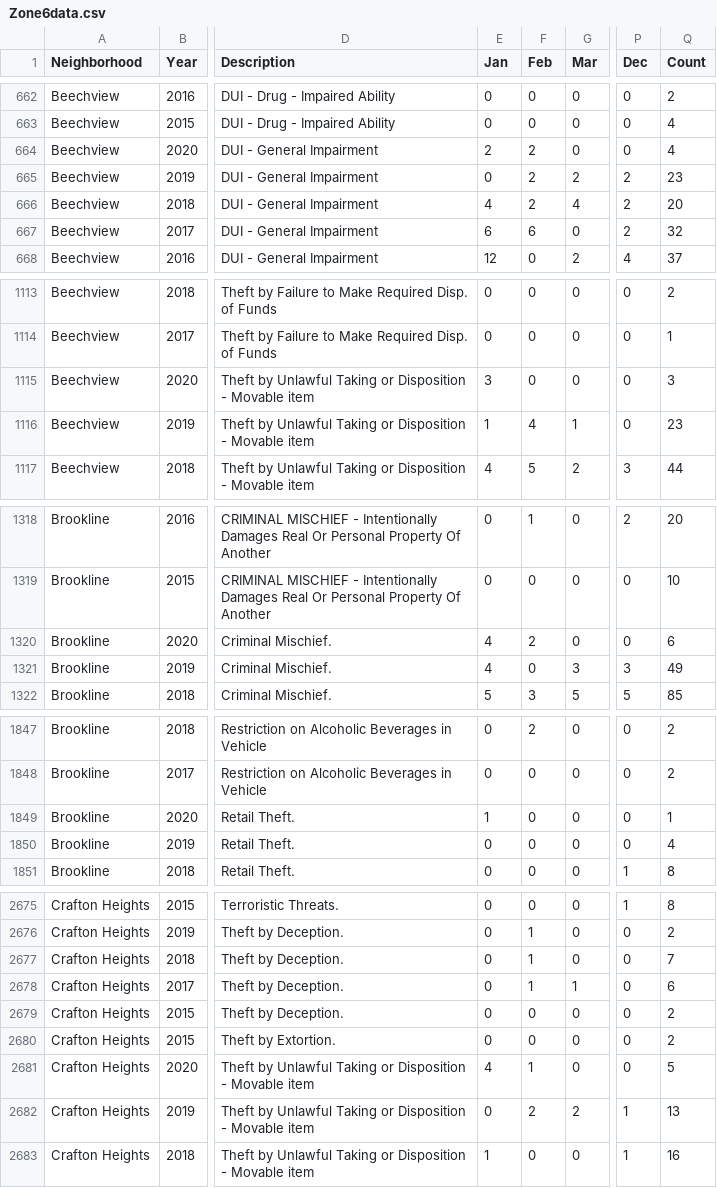
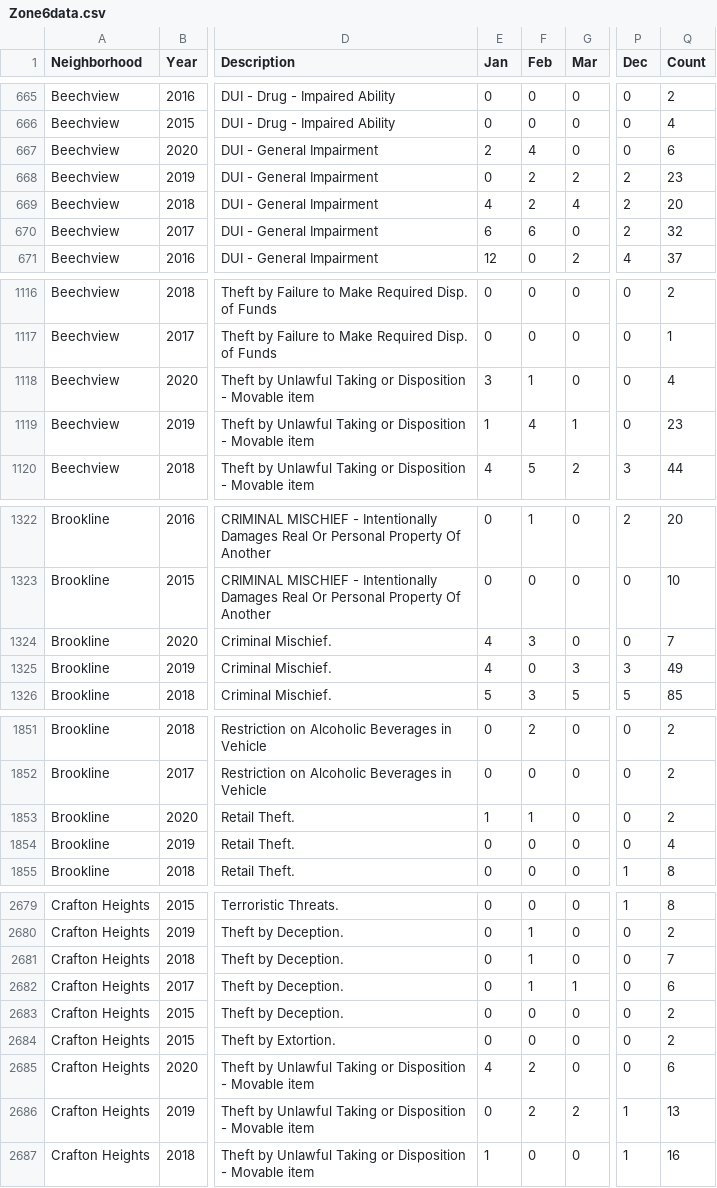
Before and after one commit to mhowe0422/mhowe0422.github.io, a CSV file: Zone6/Zone6data.csv, drawn as a sheet; only a part is shown, gaps mark what is left out; addresses are those after the commit; the diff covers the shown part only; the diff names each change by its address in the sheet, - before the commit and + after, or states it on an @@ line.

```diff
--- a/Zone6/Zone6data.csv
+++ b/Zone6/Zone6data.csv
-F667 (Feb): 2
+F667 (Feb): 4
-Q667 (Count): 4
+Q667 (Count): 6
-F1118 (Feb): 0
+F1118 (Feb): 1
-Q1118 (Count): 3
+Q1118 (Count): 4
-F1324 (Feb): 2
+F1324 (Feb): 3
-Q1324 (Count): 6
+Q1324 (Count): 7
-F1853 (Feb): 0
+F1853 (Feb): 1
-Q1853 (Count): 1
+Q1853 (Count): 2
-F2685 (Feb): 1
+F2685 (Feb): 2
-Q2685 (Count): 5
+Q2685 (Count): 6
```
Also changed, not shown: 7 added rows, 3 moved rows and 4 edited cells elsewhere in this file, 1 other file.
